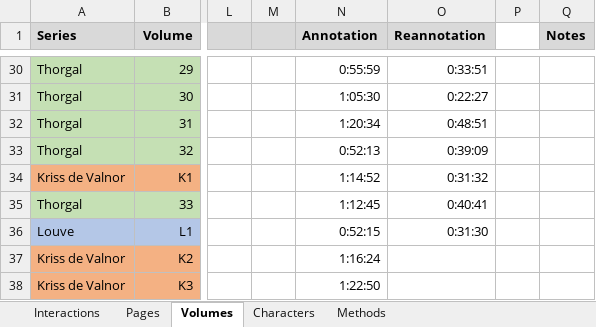
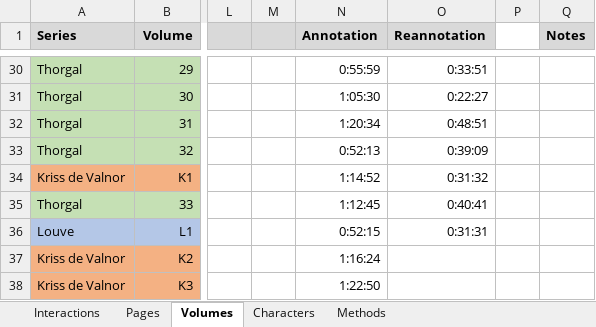
Before and after one commit to CompNet/NaNet, an Excel workbook: data/Thorgal/_all.xlsx, sheet Volumes, drawn as a sheet; only a part is shown, gaps mark what is left out; values as stored, in another font and other column widths than the file's, no borders; conditional formats not drawn; the diff names each change by its address in the sheet, - before the commit and + after, or states it on an @@ line.

```diff
--- a/data/Thorgal/_all.xlsx (sheet Volumes)
+++ b/data/Thorgal/_all.xlsx (sheet Volumes)
-O36 (Reannotation): 0:31:30
+O36 (Reannotation): 0:31:31
```
Also changed, not shown: data/Thorgal/annotations/explicit_chars.xlsx.
